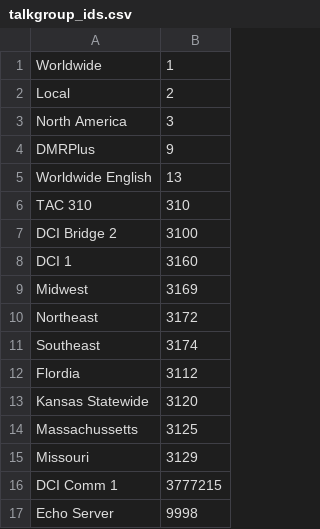
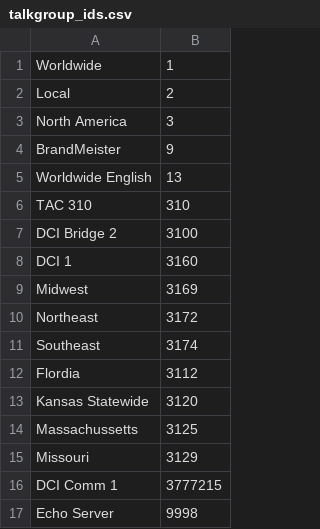
Before and after one commit to HBLink-org/DMRlink, a CSV file: talkgroup_ids.csv, drawn as a sheet.

Commit message:
Talk Groups file for enhanced logging and debugging

```diff
--- a/talkgroup_ids.csv
+++ b/talkgroup_ids.csv
@@ -3,3 +3,3 @@ Local,2
 North America,3
-DMRPlus,9
+BrandMeister,9
 Worldwide English,13
```
